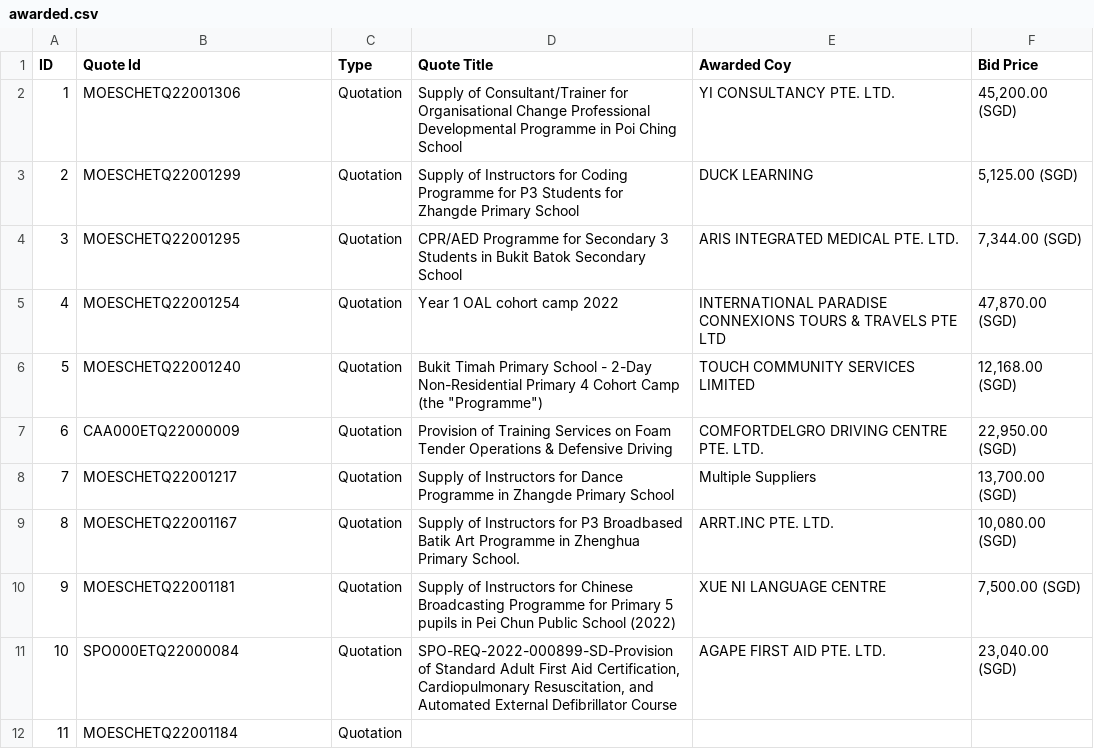
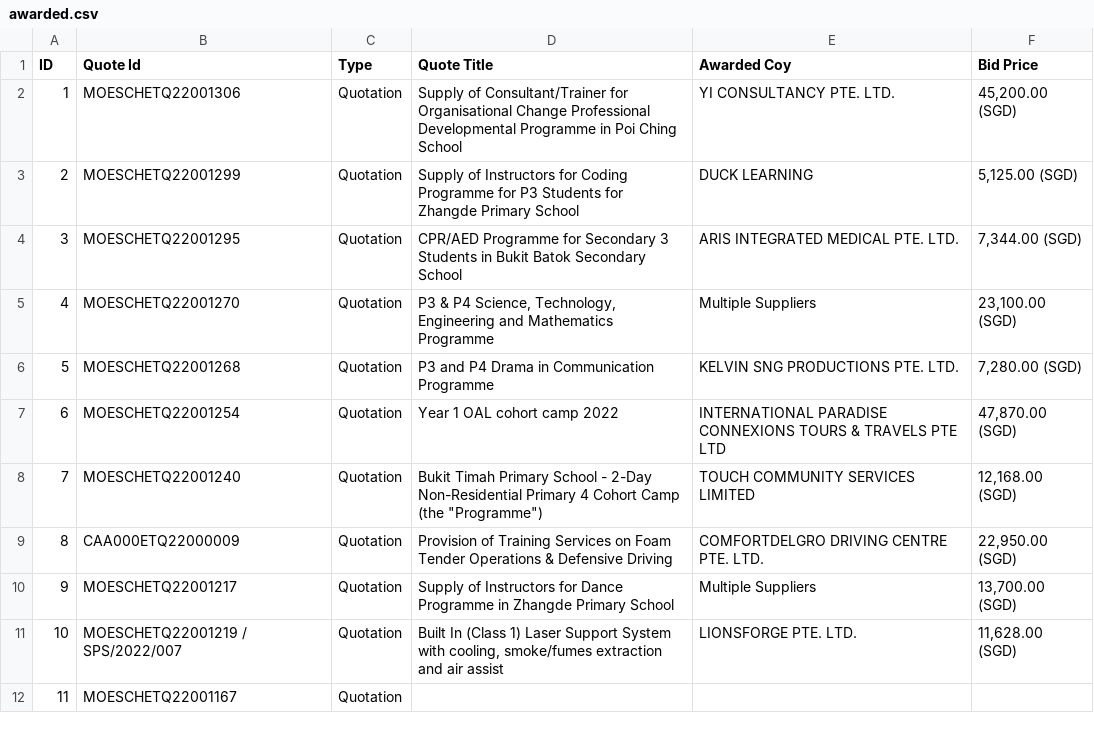
Before and after one commit to lambda100/sct9-diamond-proj1, a CSV file: output csv/awarded.csv, drawn as a sheet; only a part is shown; the diff covers the shown part only.

Commit message:
update awarded

```diff
--- a/output csv/awarded.csv
+++ b/output csv/awarded.csv
@@ -4,9 +4,9 @@
 3,MOESCHETQ22001295,Quotation,CPR/AED Programme for Secondary 3 Students in Bukit Batok Secondary School,ARIS INTEGRATED MEDICAL PTE. LTD.,"7,344.00 (SGD)"
-4,MOESCHETQ22001254,Quotation,Year 1 OAL cohort camp 2022,INTERNATIONAL PARADISE CONNEXIONS TOURS & TRAVELS PTE LTD,"47,870.00 (SGD)"
-5,MOESCHETQ22001240,Quotation,"Bukit Timah Primary School - 2-Day Non-Residential Primary 4 Cohort Camp (the ""Programme"")",TOUCH COMMUNITY SERVICES LIMITED,"12,168.00 (SGD)"
-6,CAA000ETQ22000009,Quotation,Provision of Training Services on Foam Tender Operations & Defensive Driving,COMFORTDELGRO DRIVING CENTRE PTE. LTD.,"22,950.00 (SGD)"
-7,MOESCHETQ22001217,Quotation,Supply of Instructors for Dance Programme in Zhangde Primary School,Multiple Suppliers,"13,700.00 (SGD)"
-8,MOESCHETQ22001167,Quotation,Supply of Instructors for P3 Broadbased Batik Art Programme in Zhenghua Primary School.,ARRT.INC PTE. LTD.,"10,080.00 (SGD)"
-9,MOESCHETQ22001181,Quotation,Supply of Instructors for Chinese Broadcasting Programme for Primary 5 pupils in Pei Chun Public School (2022),XUE NI LANGUAGE CENTRE,"7,500.00 (SGD)"
-10,SPO000ETQ22000084,Quotation,"SPO-REQ-2022-000899-SD-Provision of Standard Adult First Aid Certification, Cardiopulmonary Resuscitation, and Automated External Defibrillator Course",AGAPE FIRST AID PTE. LTD.,"23,040.00 (SGD)"
-11,MOESCHETQ22001184,Quotation,,,
+4,MOESCHETQ22001270,Quotation,"P3 & P4 Science, Technology, Engineering and Mathematics Programme",Multiple Suppliers,"23,100.00 (SGD)"
+5,MOESCHETQ22001268,Quotation,P3 and P4 Drama in Communication Programme,KELVIN SNG PRODUCTIONS PTE. LTD.,"7,280.00 (SGD)"
+6,MOESCHETQ22001254,Quotation,Year 1 OAL cohort camp 2022,INTERNATIONAL PARADISE CONNEXIONS TOURS & TRAVELS PTE LTD,"47,870.00 (SGD)"
+7,MOESCHETQ22001240,Quotation,"Bukit Timah Primary School - 2-Day Non-Residential Primary 4 Cohort Camp (the ""Programme"")",TOUCH COMMUNITY SERVICES LIMITED,"12,168.00 (SGD)"
+8,CAA000ETQ22000009,Quotation,Provision of Training Services on Foam Tender Operations & Defensive Driving,COMFORTDELGRO DRIVING CENTRE PTE. LTD.,"22,950.00 (SGD)"
+9,MOESCHETQ22001217,Quotation,Supply of Instructors for Dance Programme in Zhangde Primary School,Multiple Suppliers,"13,700.00 (SGD)"
+10,MOESCHETQ22001219 / SPS/2022/007,Quotation,"Built In (Class 1) Laser Support System with cooling, smoke/fumes extraction and air assist",LIONSFORGE PTE. LTD.,"11,628.00 (SGD)"
+11,MOESCHETQ22001167,Quotation,,,
```
Also changed, not shown: 139 edited cells elsewhere in this file, 11 other files.
